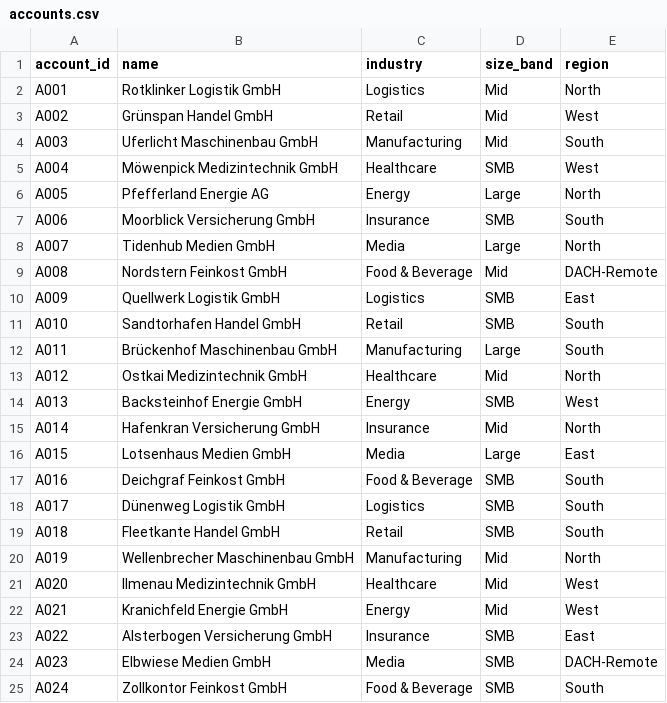
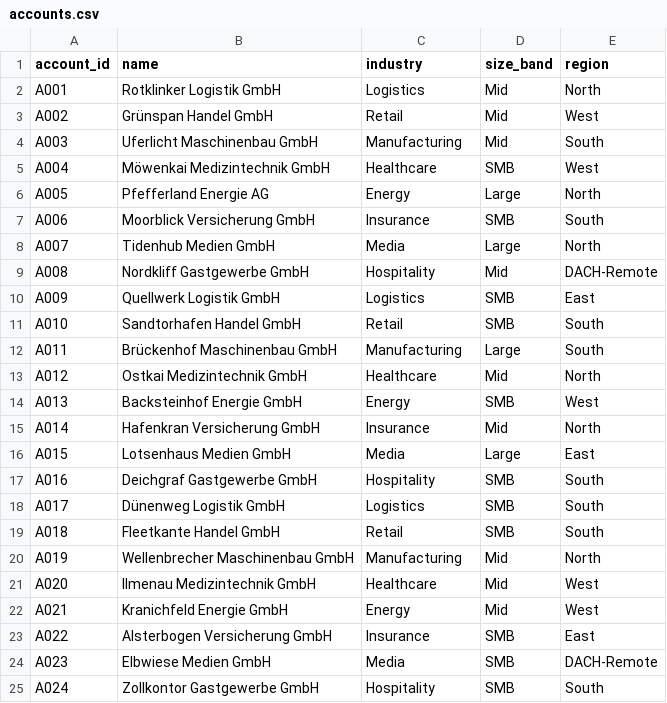
Before and after one commit to Alikhosrawi/sales-forecast-sql, a CSV file: data/sample/accounts.csv, drawn as a sheet.

Commit message:
Add a quarter backtest and a word-list scan
Score week 6 of the two previous quarters against the closed-won
result, and scan tracked files plus commit messages. The list is
read from a gitignored file or the Actions secret. If neither is
set, the check warns and only looks for credential assignments.

```diff
--- a/data/sample/accounts.csv
+++ b/data/sample/accounts.csv
@@ -4,3 +4,3 @@ A002,Grünspan Handel GmbH,Retail,Mid,West
 A003,Uferlicht Maschinenbau GmbH,Manufacturing,Mid,South
-A004,Möwenpick Medizintechnik GmbH,Healthcare,SMB,West
+A004,Möwenkai Medizintechnik GmbH,Healthcare,SMB,West
 A005,Pfefferland Energie AG,Energy,Large,North
@@ -8,3 +8,3 @@ A006,Moorblick Versicherung GmbH,Insurance,SMB,South
 A007,Tidenhub Medien GmbH,Media,Large,North
-A008,Nordstern Feinkost GmbH,Food & Beverage,Mid,DACH-Remote
+A008,Nordkliff Gastgewerbe GmbH,Hospitality,Mid,DACH-Remote
 A009,Quellwerk Logistik GmbH,Logistics,SMB,East
@@ -16,3 +16,3 @@ A014,Hafenkran Versicherung GmbH,Insurance,Mid,North
 A015,Lotsenhaus Medien GmbH,Media,Large,East
-A016,Deichgraf Feinkost GmbH,Food & Beverage,SMB,South
+A016,Deichgraf Gastgewerbe GmbH,Hospitality,SMB,South
 A017,Dünenweg Logistik GmbH,Logistics,SMB,South
@@ -24,2 +24,2 @@ A022,Alsterbogen Versicherung GmbH,Insurance,SMB,East
 A023,Elbwiese Medien GmbH,Media,SMB,DACH-Remote
-A024,Zollkontor Feinkost GmbH,Food & Beverage,SMB,South
+A024,Zollkontor Gastgewerbe GmbH,Hospitality,SMB,South
```
Also changed, not shown: data/sample/deals.csv, output/sample/run_log.csv, 18 other files.
